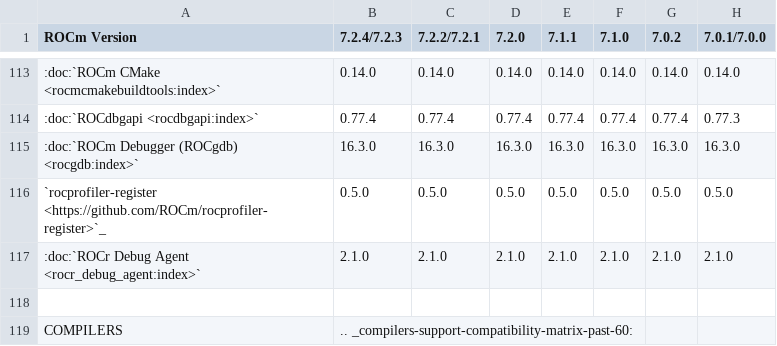
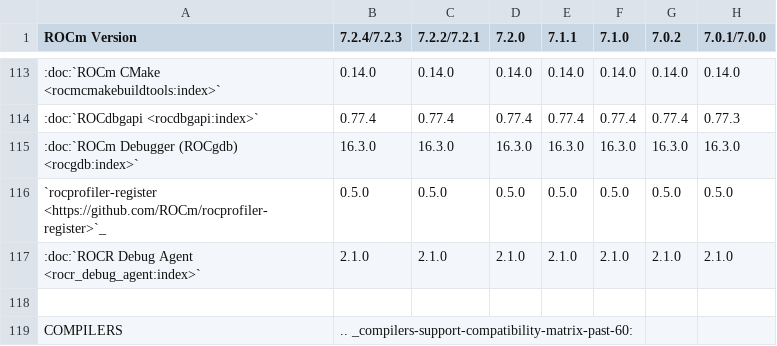
Before and after one commit to prbasyal-amd/ROCm, a CSV file: docs/exclude/compatibility/compatibility-matrix-historical-6.0.csv, drawn as a sheet; only a part is shown, gaps mark what is left out; the diff names each change by its address in the sheet, - before the commit and + after, or states it on an @@ line.

Commit message:
Correcting the ROCR Debug Agent naming

```diff
--- a/docs/exclude/compatibility/compatibility-matrix-historical-6.0.csv
+++ b/docs/exclude/compatibility/compatibility-matrix-historical-6.0.csv
-A117 (ROCm Version): :doc:`ROCr Debug Agent…
+A117 (ROCm Version): :doc:`ROCR Debug Agent…
```
Also changed, not shown: 12 other files.
